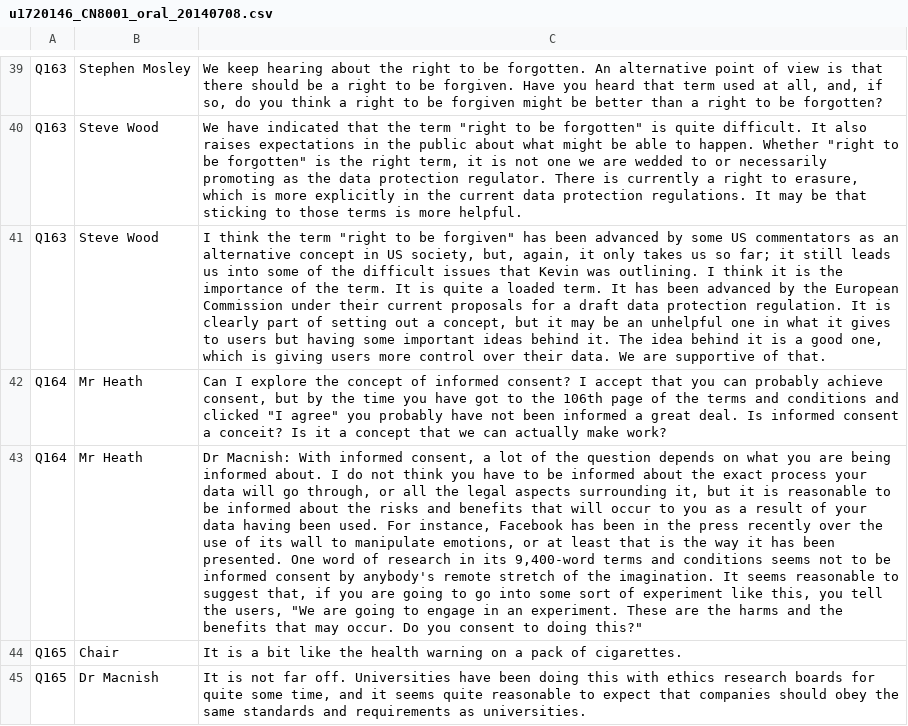
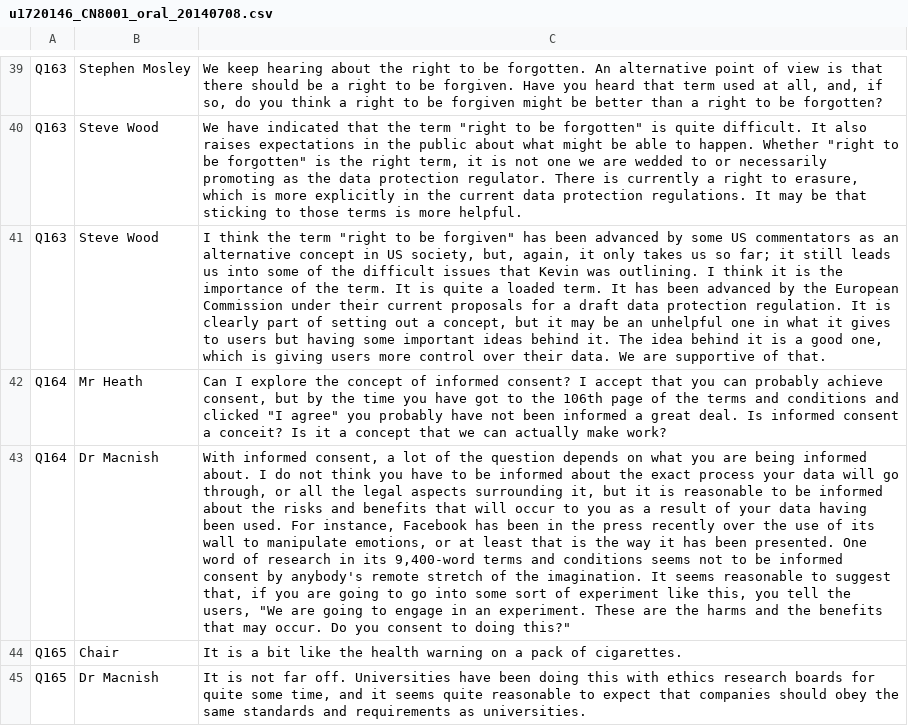
Before and after one commit to ericchchiu/u1720146_CN8001_data, a CSV file: u1720146_CN8001_oral_20140708.csv, drawn as a sheet; only a part is shown, gaps mark what is left out; the diff names each change by its address in the sheet, - before the commit and + after, or states it on an @@ line.

```diff
--- a/u1720146_CN8001_oral_20140708.csv
+++ b/u1720146_CN8001_oral_20140708.csv
-B43: Mr Heath
+B43: Dr Macnish
-C43: Dr Macnish: With informed…
+C43: With informed…
```
Also changed, not shown: academicUttrncesWordCount.csv, u1720146_CN8001_Responsible_Use_of_Data.csv, 17 other files.
